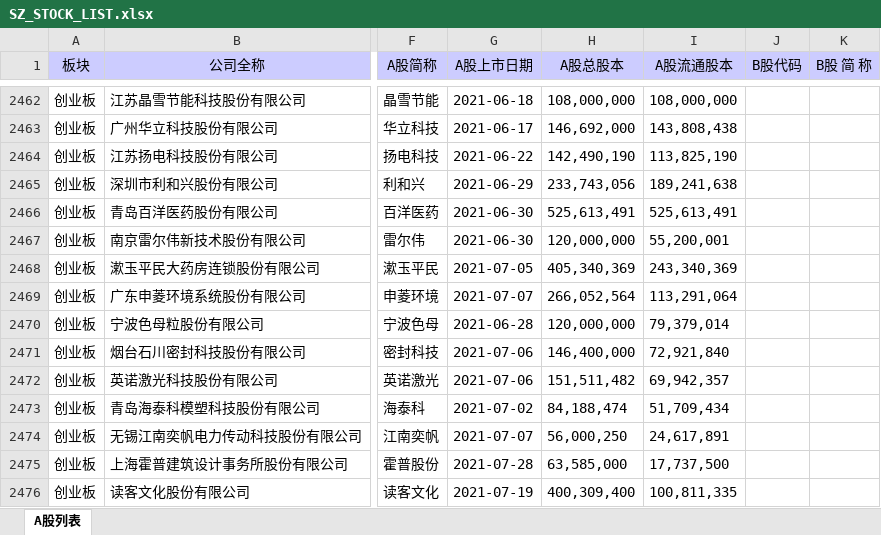
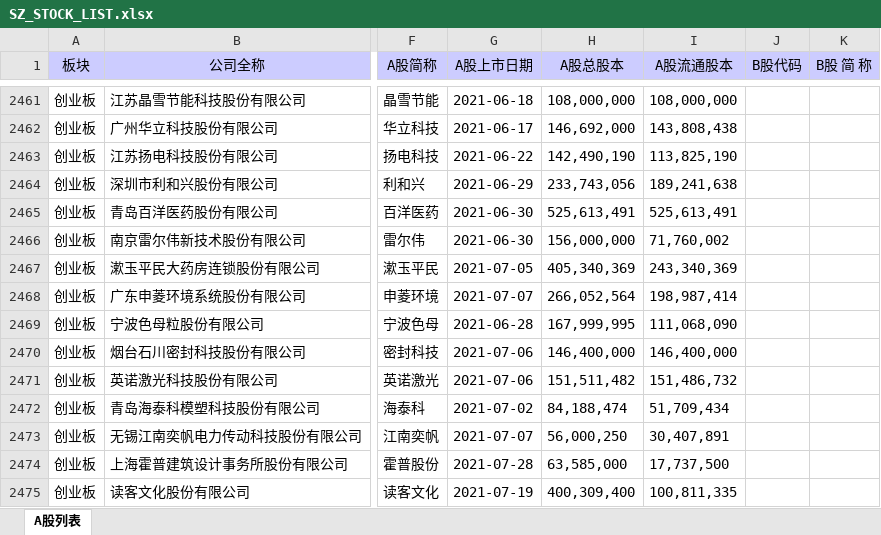
Before and after one commit to kai-railg/baostack-backtest, an Excel workbook: src/static/SZ_STOCK_LIST.xlsx, sheet A股列表, drawn as a sheet; only a part is shown, gaps mark what is left out; values as stored, in another font and other column widths than the file's, no borders; addresses are those after the commit; the diff covers the shown part only; the diff names each change by its address in the sheet, - before the commit and + after, or states it on an @@ line.

Commit message:
update: sh exchanges pull data

```diff
--- a/src/static/SZ_STOCK_LIST.xlsx (sheet A股列表)
+++ b/src/static/SZ_STOCK_LIST.xlsx (sheet A股列表)
-H2466 (A股总股本): 120,000,000
+H2466 (A股总股本): 156,000,000
-I2466 (A股流通股本): 55,200,001
+I2466 (A股流通股本): 71,760,002
-I2468 (A股流通股本): 113,291,064
+I2468 (A股流通股本): 198,987,414
-H2469 (A股总股本): 120,000,000
+H2469 (A股总股本): 167,999,995
-I2469 (A股流通股本): 79,379,014
+I2469 (A股流通股本): 111,068,090
-I2470 (A股流通股本): 72,921,840
+I2470 (A股流通股本): 146,400,000
-I2471 (A股流通股本): 69,942,357
+I2471 (A股流通股本): 151,486,732
-I2473 (A股流通股本): 24,617,891
+I2473 (A股流通股本): 30,407,891
```
Also changed, not shown: 1 added row, 1 removed row and 527 edited cells elsewhere in this sheet, 11 other files.
